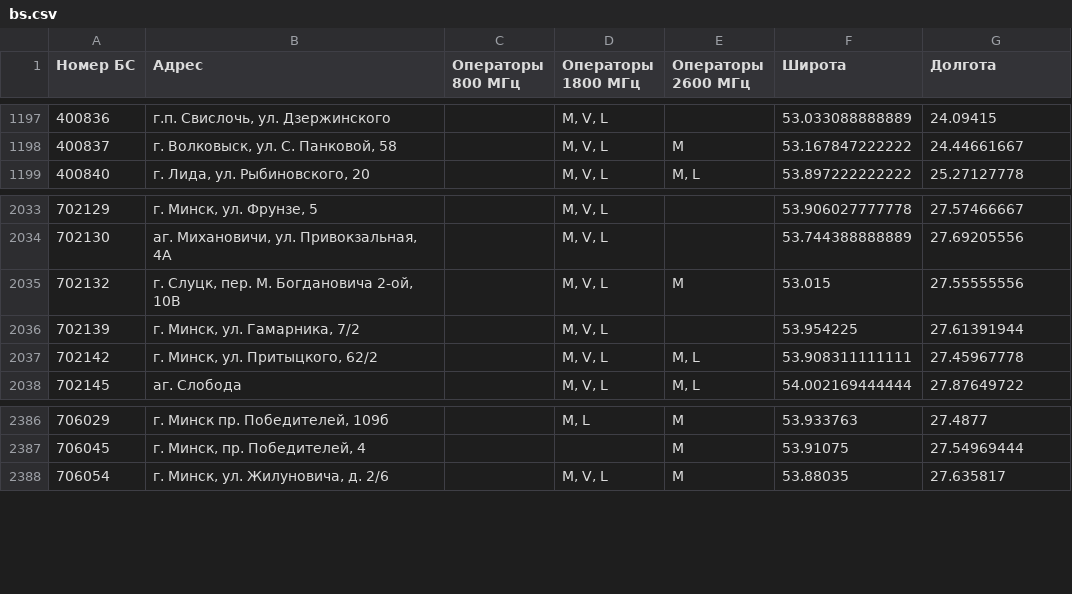
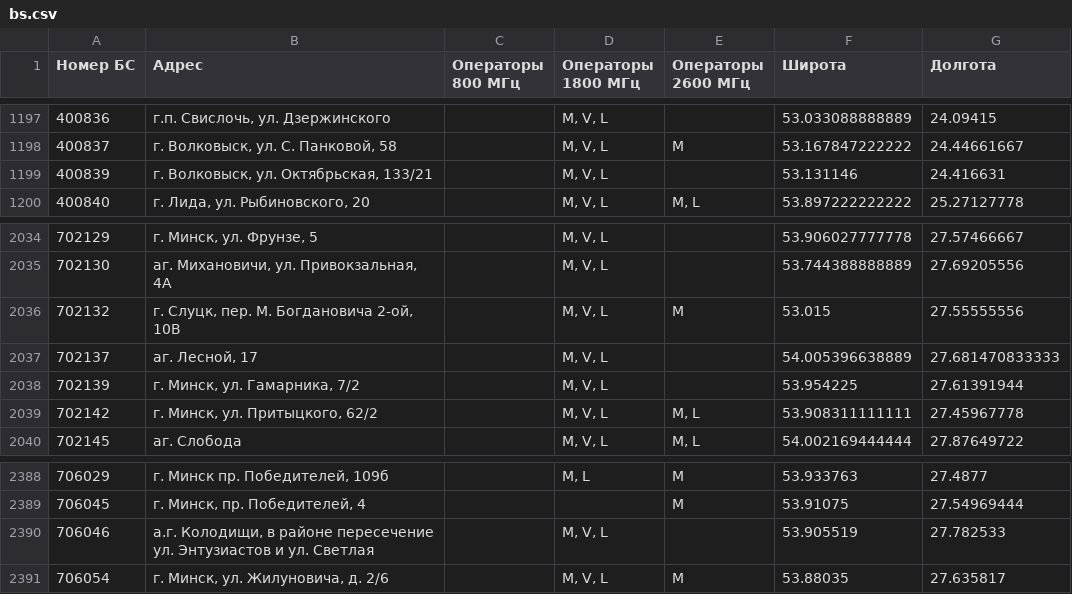
Before and after one commit to BelCellTracker/beCloud, a CSV file: bs.csv, drawn as a sheet; only a part is shown, gaps mark what is left out; the diff names each change by its address in the sheet, - before the commit and + after, or states it on an @@ line.

```diff
--- a/bs.csv
+++ b/bs.csv
+row 1199: 400839 | г. Волковыск, ул. Октябрьская, 133/21 |  | M, V, L |  | 53.131146 | 24.416631
+row 2037: 702137 | аг. Лесной, 17 |  | M, V, L |  | 54.005396638889 | 27.681470833333
+row 2390: 706046 | а.г. Колодищи, в районе пересечение ул. Энтузиастов и ул. Светлая |  | M, V, L |  | 53.905519 | 27.782533
```
Also changed, not shown: 1 other file.
